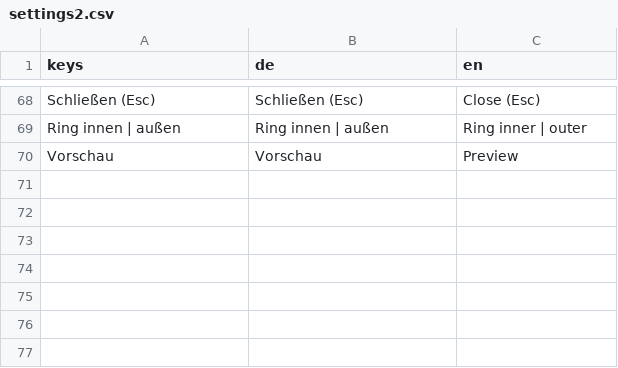
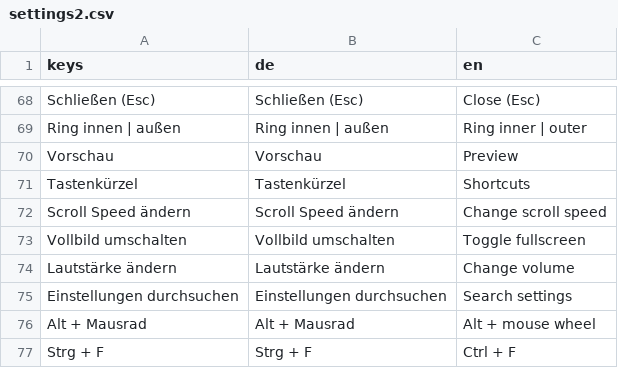
Before and after one commit to Vyrenbusiness-source/TETHRA, a CSV file: translations/settings2.csv, drawn as a sheet; only a part is shown, gaps mark what is left out.

Commit message:
WIP settings-redesign: automatic handoff at 63 tool calls

```diff
--- a/translations/settings2.csv
+++ b/translations/settings2.csv
@@ -70 +70,8 @@ Ring innen | außen,Ring innen | außen,Ring inner | outer
 Vorschau,Vorschau,Preview
+Tastenkürzel,Tastenkürzel,Shortcuts
+Scroll Speed ändern,Scroll Speed ändern,Change scroll speed
+Vollbild umschalten,Vollbild umschalten,Toggle fullscreen
+Lautstärke ändern,Lautstärke ändern,Change volume
+Einstellungen durchsuchen,Einstellungen durchsuchen,Search settings
+Alt + Mausrad,Alt + Mausrad,Alt + mouse wheel
+Strg + F,Strg + F,Ctrl + F
```
Also changed, not shown: 1 other file.
